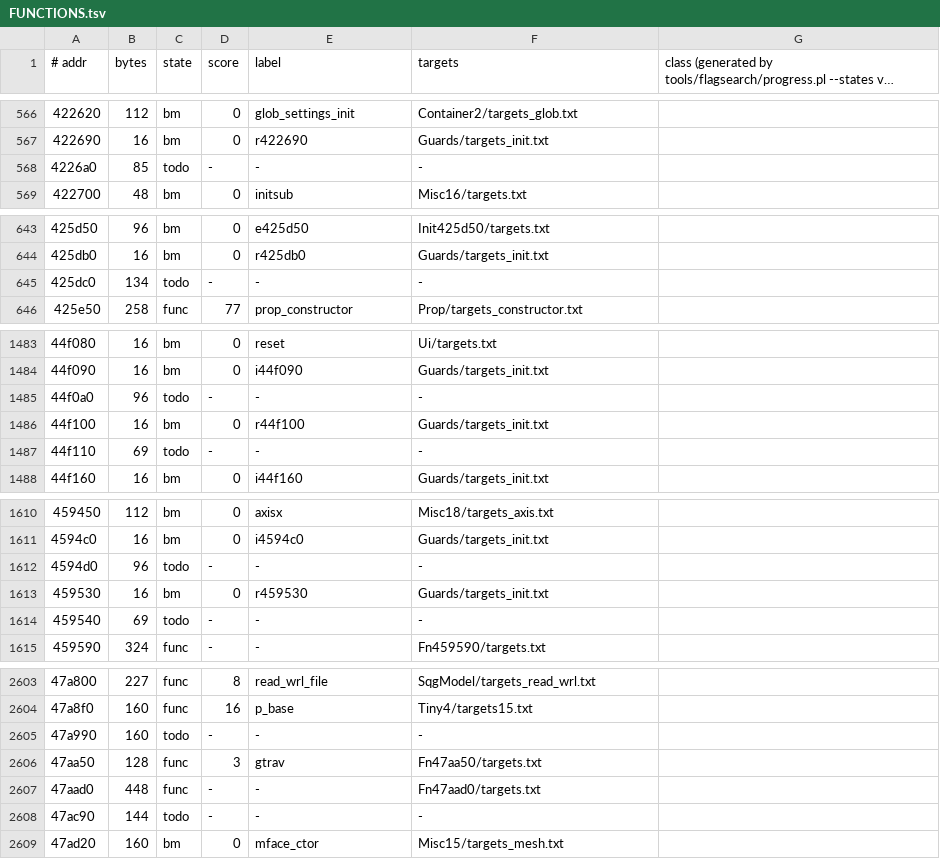
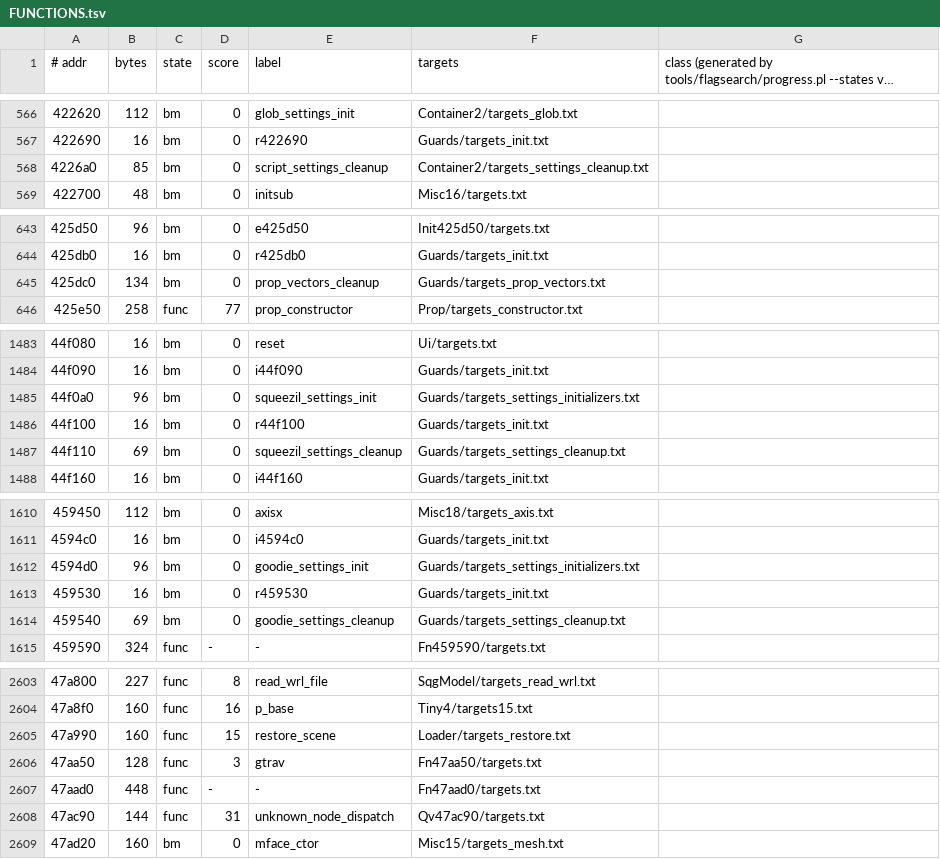
Before and after one commit to stellarwind/squeezils-revived, a TSV file: src/FUNCTIONS.tsv, drawn as a sheet; only a part is shown, gaps mark what is left out; long unchanged cells end in …; the diff covers the shown part only.

```diff
--- a/src/FUNCTIONS.tsv
+++ b/src/FUNCTIONS.tsv
@@ -567,3 +567,3 @@
 422690	16	bm	0	r422690	Guards/targets_init.txt	
-4226a0	85	todo	-	-	-	
+4226a0	85	bm	0	script_settings_cleanup	Container2/targets_settings_cleanup.txt	
 422700	48	bm	0	initsub	Misc16/targets.txt	
@@ -644,3 +644,3 @@
 425db0	16	bm	0	r425db0	Guards/targets_init.txt	
-425dc0	134	todo	-	-	-	
+425dc0	134	bm	0	prop_vectors_cleanup	Guards/targets_prop_vectors.txt	
 425e50	258	func	77	prop_constructor	Prop/targets_constructor.txt	
@@ -1484,5 +1484,5 @@
 44f090	16	bm	0	i44f090	Guards/targets_init.txt	
-44f0a0	96	todo	-	-	-	
+44f0a0	96	bm	0	squeezil_settings_init	Guards/targets_settings_initializers.txt	
 44f100	16	bm	0	r44f100	Guards/targets_init.txt	
-44f110	69	todo	-	-	-	
+44f110	69	bm	0	squeezil_settings_cleanup	Guards/targets_settings_cleanup.txt	
 44f160	16	bm	0	i44f160	Guards/targets_init.txt	
@@ -1611,5 +1611,5 @@
 4594c0	16	bm	0	i4594c0	Guards/targets_init.txt	
-4594d0	96	todo	-	-	-	
+4594d0	96	bm	0	goodie_settings_init	Guards/targets_settings_initializers.txt	
 459530	16	bm	0	r459530	Guards/targets_init.txt	
-459540	69	todo	-	-	-	
+459540	69	bm	0	goodie_settings_cleanup	Guards/targets_settings_cleanup.txt	
 459590	324	func	-	-	Fn459590/targets.txt	
@@ -2604,6 +2604,6 @@
 47a8f0	160	func	16	p_base	Tiny4/targets15.txt	
-47a990	160	todo	-	-	-	
+47a990	160	func	15	restore_scene	Loader/targets_restore.txt	
 47aa50	128	func	3	gtrav	Fn47aa50/targets.txt	
 47aad0	448	func	-	-	Fn47aad0/targets.txt	
-47ac90	144	todo	-	-	-	
+47ac90	144	func	31	unknown_node_dispatch	Qv47ac90/targets.txt	
 47ad20	160	bm	0	mface_ctor	Misc15/targets_mesh.txt	
```
Also changed, not shown: 18 edited cells elsewhere in this file, 21 other files.
